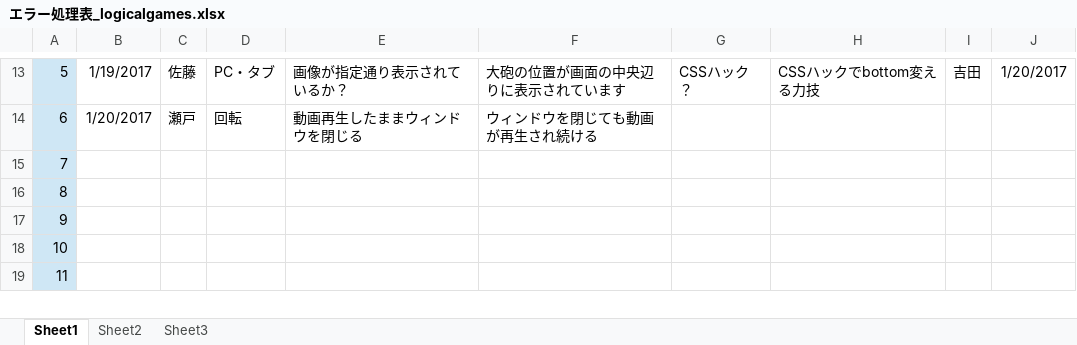
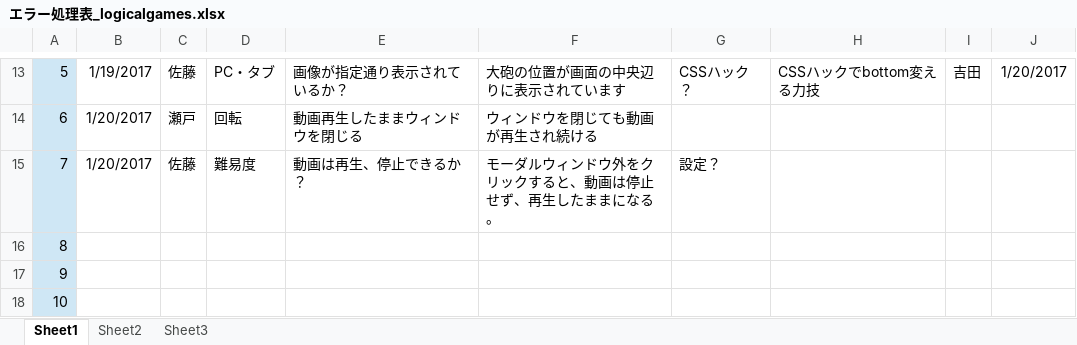
Before and after one commit to is21-28year/logicalgames, an Excel workbook: docment/テスト項目関連/エラー処理表_logicalgames.xlsx, sheet Sheet1, drawn as a sheet; only a part is shown, gaps mark what is left out; the shorter side is filled out with more unchanged rows; values as stored, in another font and other column widths than the file's, no borders; the diff names each change by its address in the sheet, - before the commit and + after, or states it on an @@ line.

Commit message:
movie

```diff
--- a/docment/テスト項目関連/エラー処理表_logicalgames.xlsx (sheet Sheet1)
+++ b/docment/テスト項目関連/エラー処理表_logicalgames.xlsx (sheet Sheet1)
-B15: (empty)
+B15: 1/20/2017
-C15: (empty)
+C15: 佐藤
-D15: (empty)
+D15: 難易度
-E15: (empty)
+E15: 動画は再生、停止できるか？
-F15: (empty)
+F15: モーダルウィンドウ外をクリックすると、動画は停止せず、再生したままになる。
-G15: (empty)
+G15: 設定？
```
